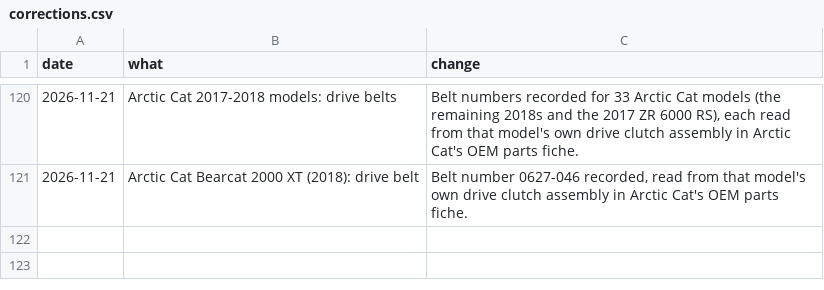
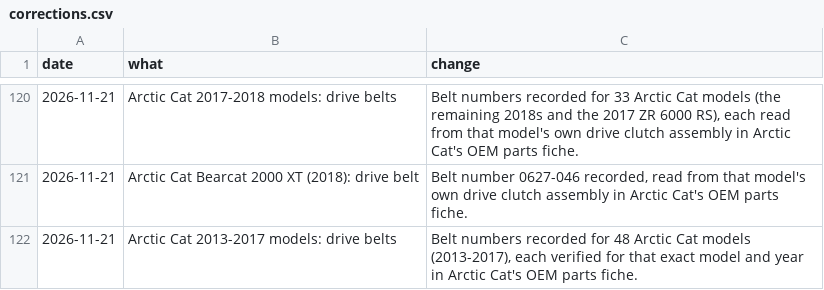
Before and after one commit to JonesT1986/SledSpecs, a CSV file: data/corrections.csv, drawn as a sheet; only a part is shown, gaps mark what is left out.

Commit message:
Record drive belts for 48 Arctic Cat 2013-2017 models (Brown's fiche walk)

```diff
--- a/data/corrections.csv
+++ b/data/corrections.csv
@@ -121 +121,2 @@ date,what,change
 2026-11-21,"Arctic Cat Bearcat 2000 XT (2018): drive belt","Belt number 0627-046 recorded, read from that model's own drive clutch assembly in Arctic Cat's OEM parts fiche."
+2026-11-21,"Arctic Cat 2013-2017 models: drive belts","Belt numbers recorded for 48 Arctic Cat models (2013-2017), each verified for that exact model and year in Arctic Cat's OEM parts fiche."
```
Also changed, not shown: 1 other file.
